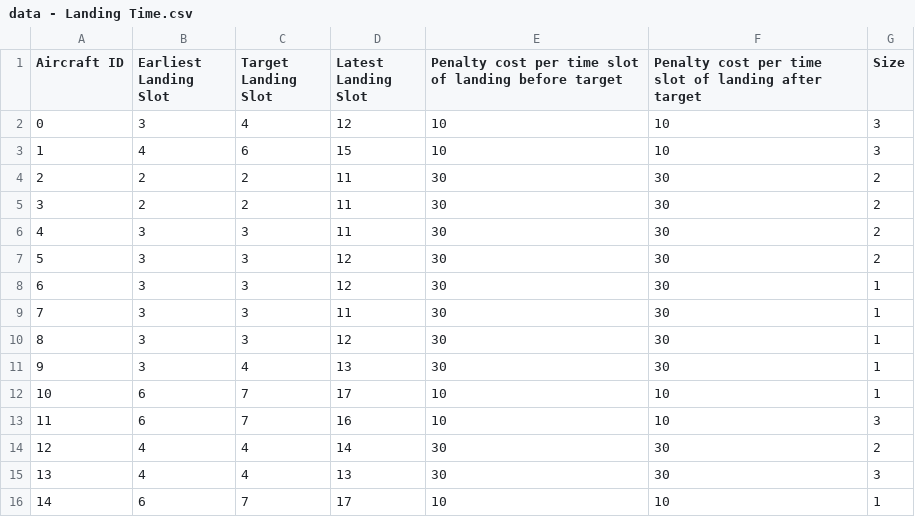
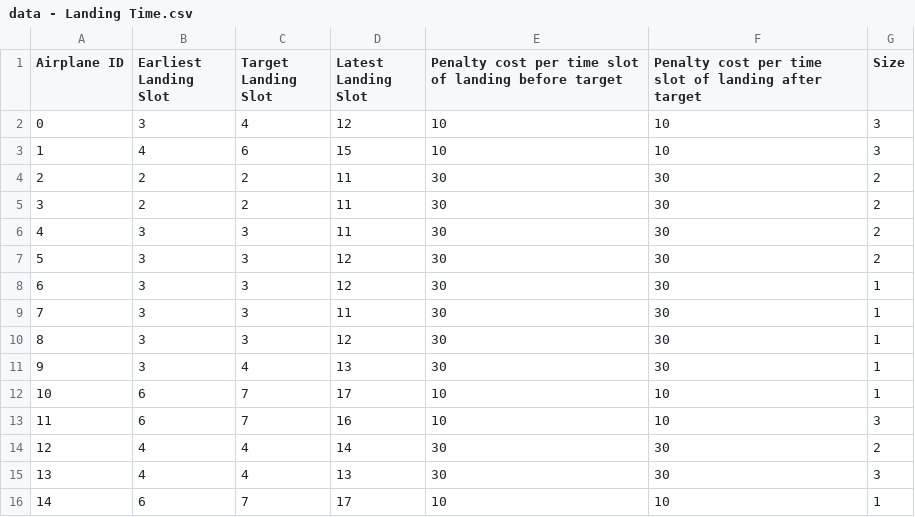
Before and after one commit to kitkhai/Aircraft-Landing-Schedule, a CSV file: data - Landing Time.csv, drawn as a sheet.

Commit message:
Tidying up the Working and Submission File
Could not create binary plane_slot variable. Hence tidied up the notebooks

```diff
--- a/data - Landing Time.csv
+++ b/data - Landing Time.csv
@@ -1,2 +1,2 @@
-Aircraft ID,Earliest Landing Slot,Target Landing Slot,Latest Landing Slot,Penalty cost per time slot of landing before target,Penalty cost per time slot of landing after target,Size
+Airplane ID,Earliest Landing Slot,Target Landing Slot,Latest Landing Slot,Penalty cost per time slot of landing before target,Penalty cost per time slot of landing after target,Size
 0,3,4,12,10,10,3
```
Also changed, not shown: 5 other files.
